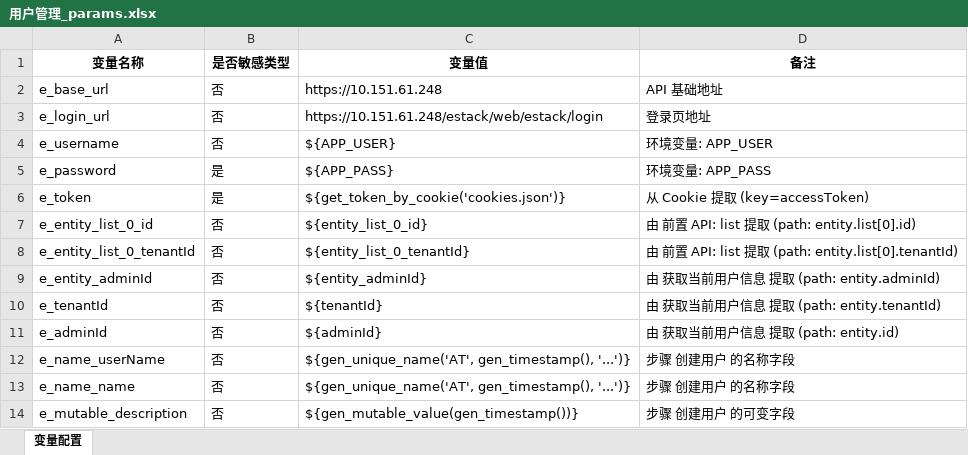
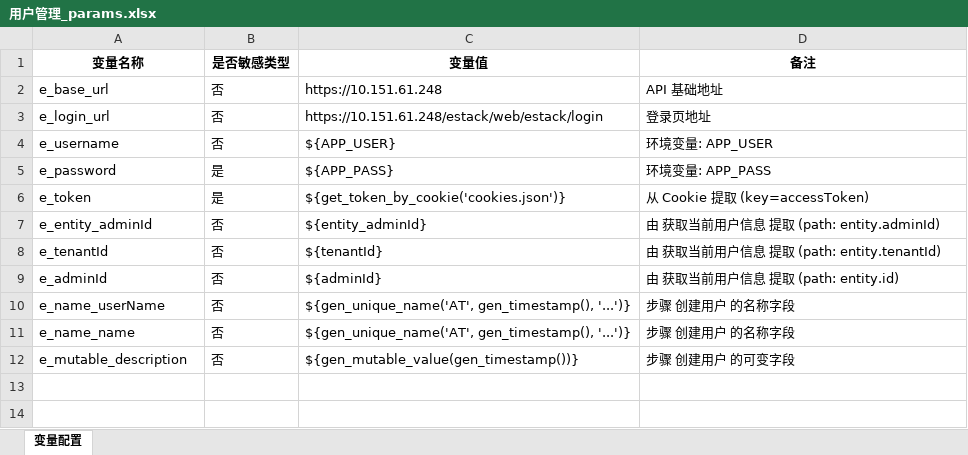
Before and after one commit to shawan-maker/generate_api_test, an Excel workbook: projects/ecm-compute/v1.0.0/export/用户管理/用户管理_params.xlsx, sheet 变量配置, drawn as a sheet; values as stored, in another font and other column widths than the file's, no borders; the diff names each change by its address in the sheet, - before the commit and + after, or states it on an @@ line.

```diff
--- a/projects/ecm-compute/v1.0.0/export/用户管理/用户管理_params.xlsx (sheet 变量配置)
+++ b/projects/ecm-compute/v1.0.0/export/用户管理/用户管理_params.xlsx (sheet 变量配置)
-row 7: e_entity_list_0_id | 否 | ${entity_list_0_id} | 由 前置 API: list 提取 (path: entity.list[0].id)
-row 8: e_entity_list_0_tenantId | 否 | ${entity_list_0_tenantId} | 由 前置 API: list 提取 (path: entity.list[0].tenantId)
```
Also changed, not shown: 34 other files.
